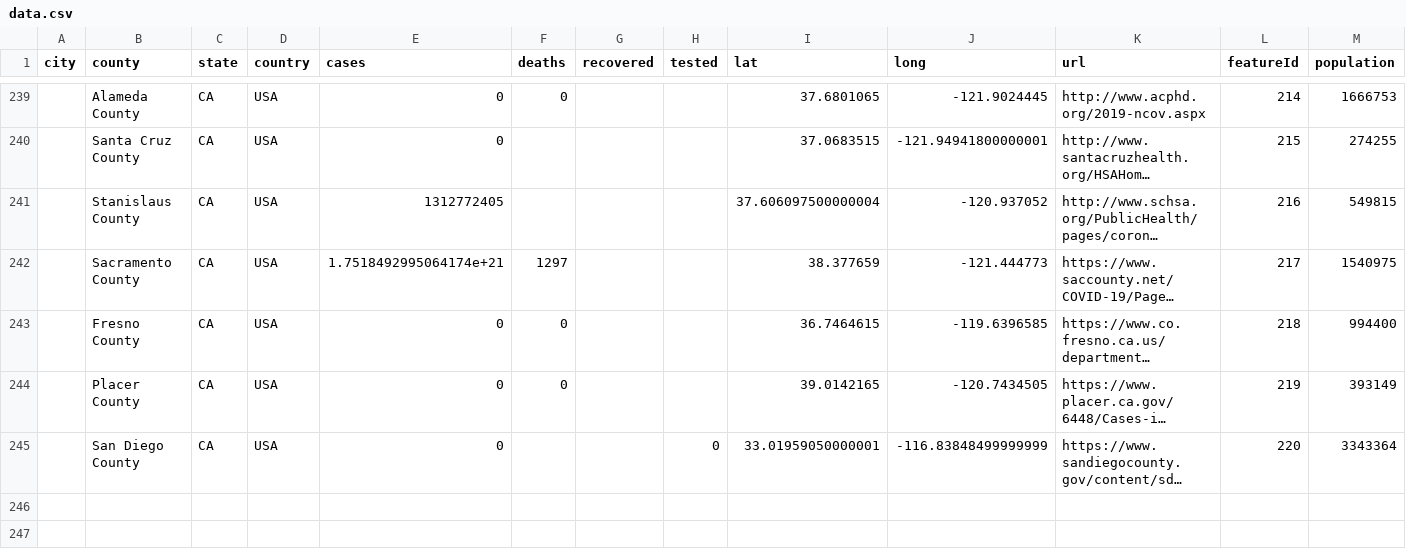
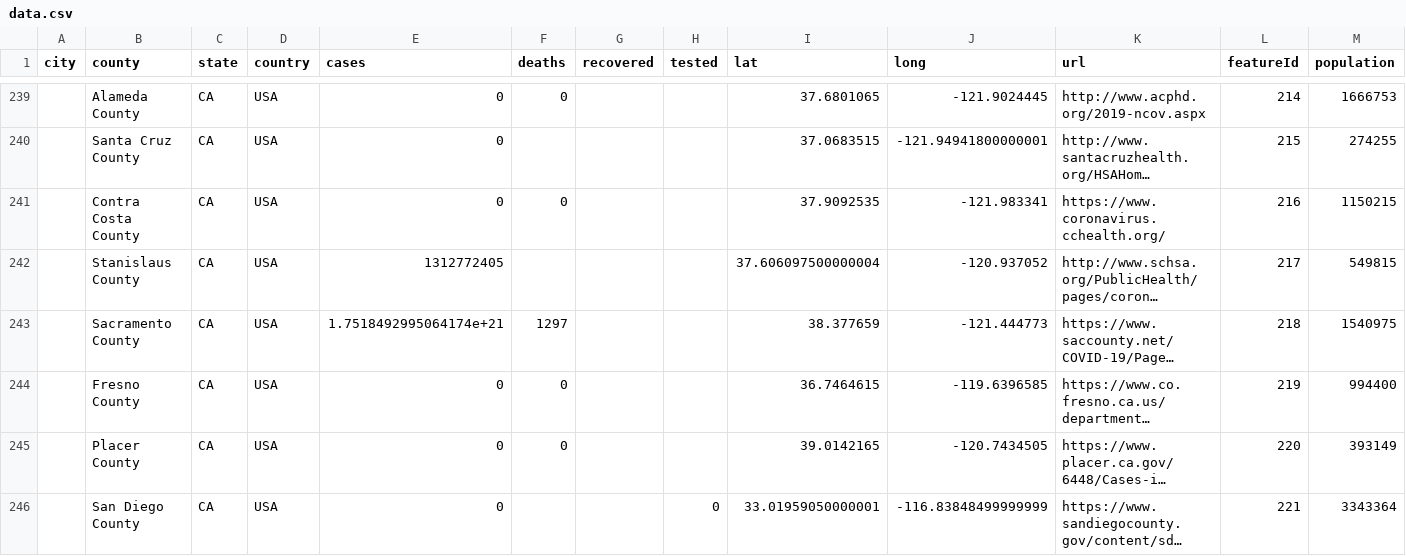
Before and after one commit to qgolsteyn/coronadatascraper, a CSV file: data.csv, drawn as a sheet; only a part is shown, gaps mark what is left out; long unchanged cells end in …; addresses are those after the commit; the diff names each change by its address in the sheet, - before the commit and + after, or states it on an @@ line.

```diff
--- a/data.csv
+++ b/data.csv
+row 241:  | Contra Costa County | CA | USA | 0 | 0 |  |  | 37.9092535 | -121.983341 | https://www.coronavirus.cchealth.org/ | 216 | 1150215
-L242 (featureId): 216
+L242 (featureId): 217
-L243 (featureId): 217
+L243 (featureId): 218
-L244 (featureId): 218
+L244 (featureId): 219
-L245 (featureId): 219
+L245 (featureId): 220
-L246 (featureId): 220
+L246 (featureId): 221
```
Also changed, not shown: 2 other files.
